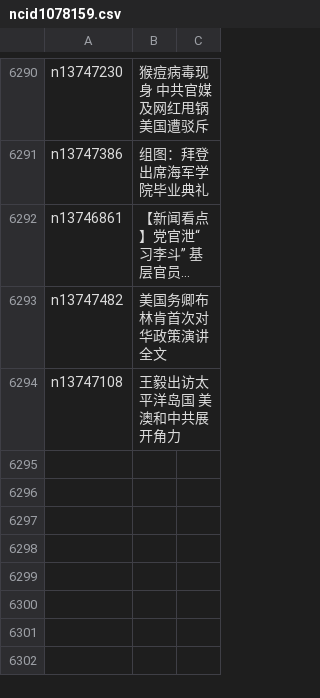
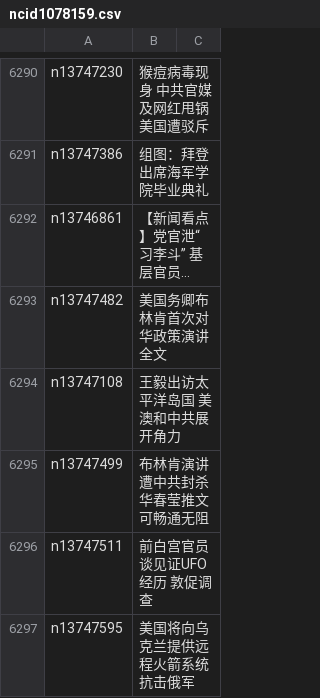
Before and after one commit to easy2view/epoch-news, a CSV file: indexes/ncid1078159.csv, drawn as a sheet; only a part is shown, gaps mark what is left out; long unchanged cells end in ….

```diff
--- a/indexes/ncid1078159.csv
+++ b/indexes/ncid1078159.csv
@@ -6294 +6294,4 @@ n13747482,美国务卿布林肯首次对华政策演讲全文
 n13747108,王毅出访太平洋岛国 美澳和中共展开角力
+n13747499,布林肯演讲遭中共封杀 华春莹推文可畅通无阻
+n13747511,前白宫官员谈见证UFO经历 敦促调查
+n13747595,美国将向乌克兰提供远程火箭系统抗击俄军
```
Also changed, not shown: indexes/ncid1349361.csv, indexes/ncid277.csv, 41 other files.
